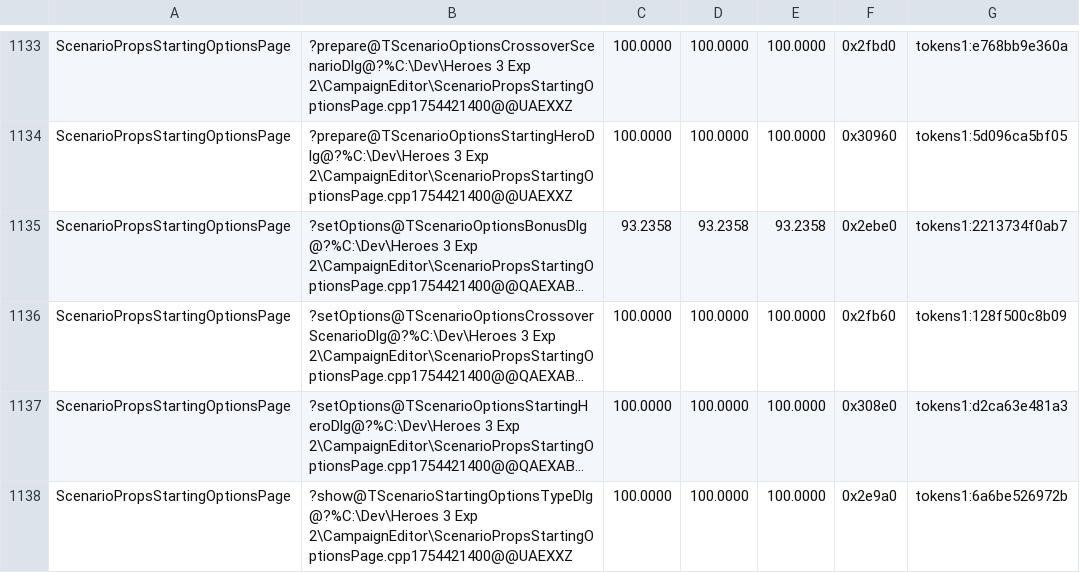
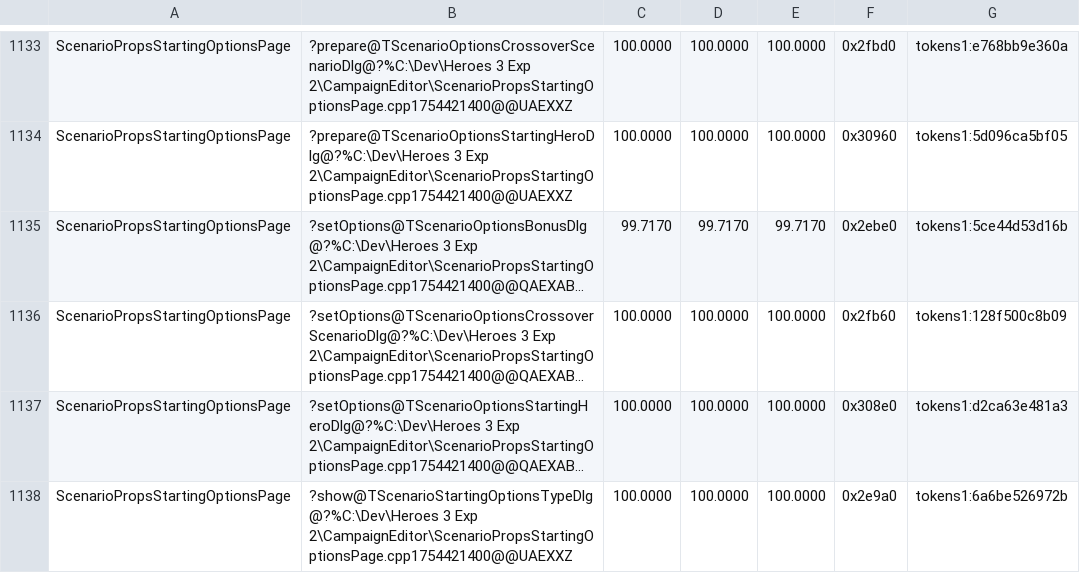
Before and after one commit to philipmendocino/homm3-decomp, a TSV file: config/match_baseline.h3ccmped.tsv, drawn as a sheet; only a part is shown, gaps mark what is left out; long unchanged cells end in …; the diff names each change by its address in the sheet, - before the commit and + after, or states it on an @@ line.

```diff
--- a/config/match_baseline.h3ccmped.tsv
+++ b/config/match_baseline.h3ccmped.tsv
-C1135: 93.2358
+C1135: 99.7170
-D1135: 93.2358
+D1135: 99.7170
-E1135: 93.2358
+E1135: 99.7170
-G1135: tokens1:2213734f0ab7
+G1135: tokens1:5ce44d53d16b
```
Also changed, not shown: config/match_baseline.h3maped.tsv, 4 other files.
